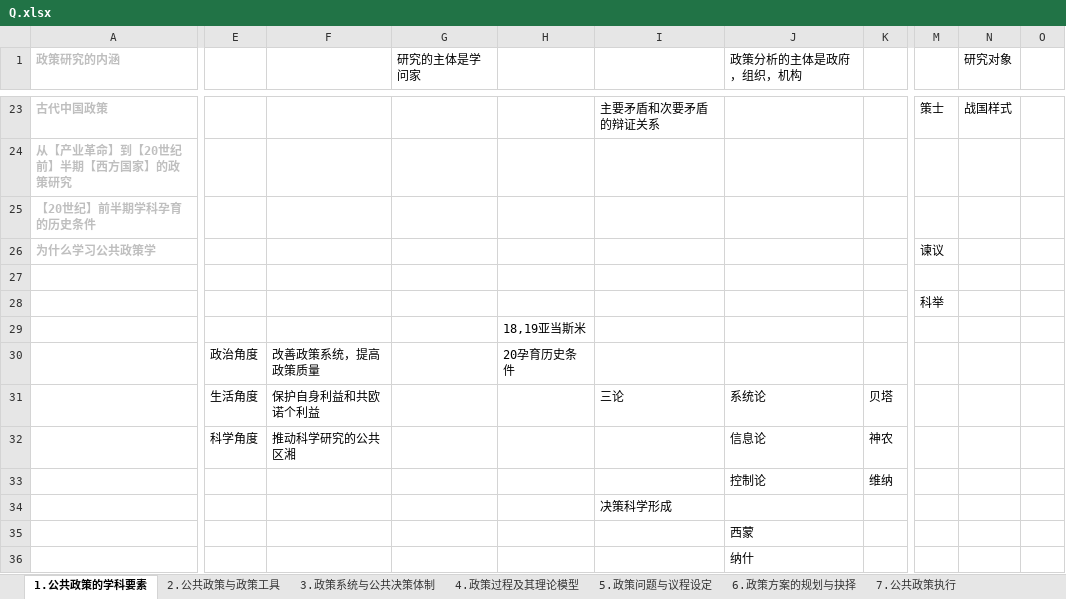
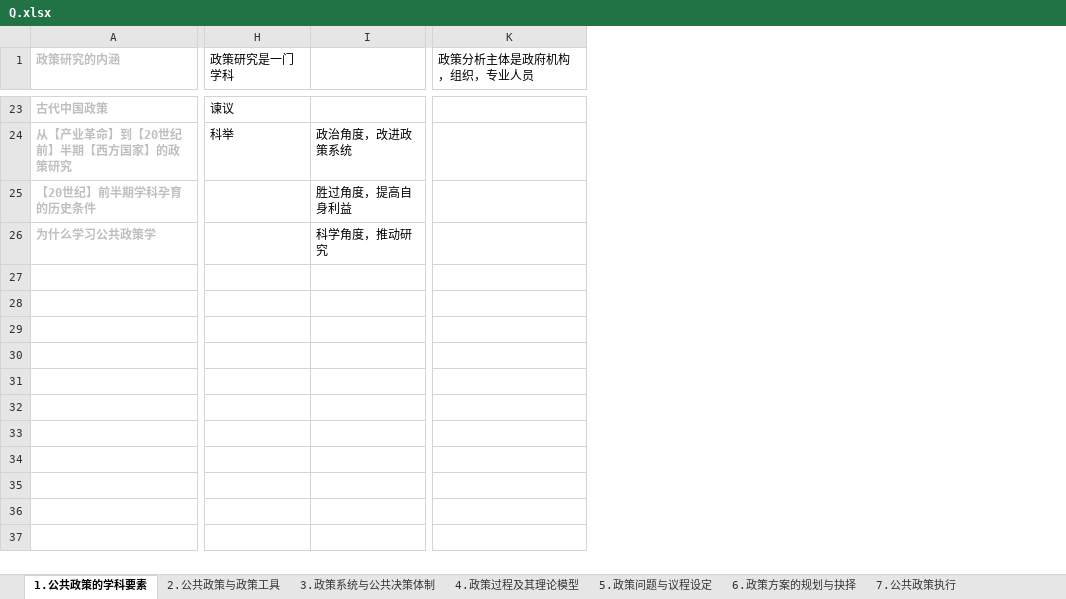
Before and after one commit to xieshiwei/ZK, an Excel workbook: ggzc/Q.xlsx, sheet 1.公共政策的学科要素, drawn as a sheet; only a part is shown, gaps mark what is left out; values as stored, in another font and other column widths than the file's, no borders; removed rows and columns are numbered as before the commit, all else as after; rows hold the shown columns only; the diff covers the shown part only; the diff names each change by its address in the sheet, - before the commit and + after, or states it on an @@ line.

```diff
--- a/ggzc/Q.xlsx (sheet 1.公共政策的学科要素)
+++ b/ggzc/Q.xlsx (sheet 1.公共政策的学科要素)
-column E, empty
-column F, empty
-column G (研究的主体是学问家), empty
-column H, empty
-column I, row 23: 主要矛盾和次要矛盾的辩证关系
-column J (政策分析的主体是政府，组织，机构), empty
-column K, empty
+column H (政策研究是一门学科), rows 23-24: 谏议 | 科举
+column I, rows 24-26: 政治角度，改进政策系统 | 胜过角度，提高自身利益 | 科学角度，推动研究
-column M, rows 23-26: 策士 |  |  | 谏议
-column N (研究对象), row 23: 战国样式
-column O, empty
+column K (政策分析主体是政府机构，组织，专业人员), empty
-row 27: (empty)
-row 28:  |  |  |  |  |  |  |  | 科举
-row 29:  |  |  |  | 18,19亚当斯米
-row 30:  | 政治角度 | 改善政策系统，提高政策质量 |  | 20孕育历史条件
-row 31:  | 生活角度 | 保护自身利益和共欧诺个利益 |  |  | 三论 | 系统论 | 贝塔
-row 32:  | 科学角度 | 推动科学研究的公共区湘 |  |  |  | 信息论 | 神农
-row 33:  |  |  |  |  |  | 控制论 | 维纳
-row 34:  |  |  |  |  | 决策科学形成
-row 35:  |  |  |  |  |  | 西蒙
-row 36:  |  |  |  |  |  | 纳什
```
Also changed, not shown: 6 added columns, 1 removed column and 9 edited cells elsewhere in this sheet, sheet 3.政策系统与公共决策体制, sheet 2.公共政策与政策工具, ggzc/公共政策学.xlsx.
